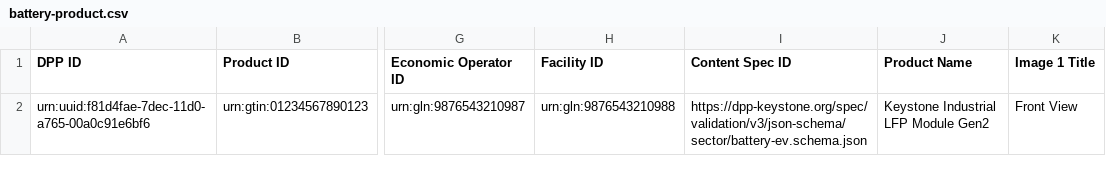
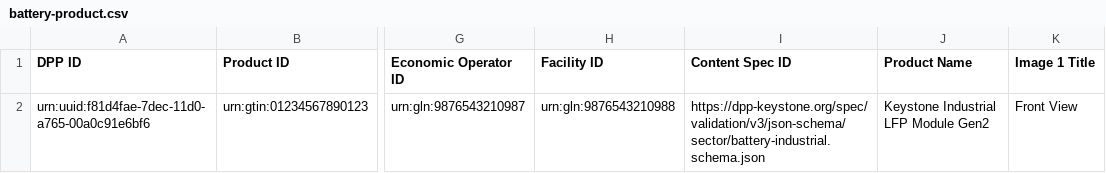
Before and after one commit to dpp-keystone-org/DPPKeystoneOrg, a CSV file: src/examples/csv/battery-product.csv, drawn as a sheet; only a part is shown, gaps mark what is left out; the diff names each change by its address in the sheet, - before the commit and + after, or states it on an @@ line.

Commit message:
Factor out sector mappings and update definition loading to support multiple sectors loading the same context.

```diff
--- a/src/examples/csv/battery-product.csv
+++ b/src/examples/csv/battery-product.csv
-I2 (Content Spec ID): https://dpp-keystone.org/spec/validation/v3/json-schema/sector/battery-ev.schema.json
+I2 (Content Spec ID): https://dpp-keystone.org/spec/validation/v3/json-schema/sector/battery-industrial.schema.json
```
Also changed, not shown: 9 other files.
